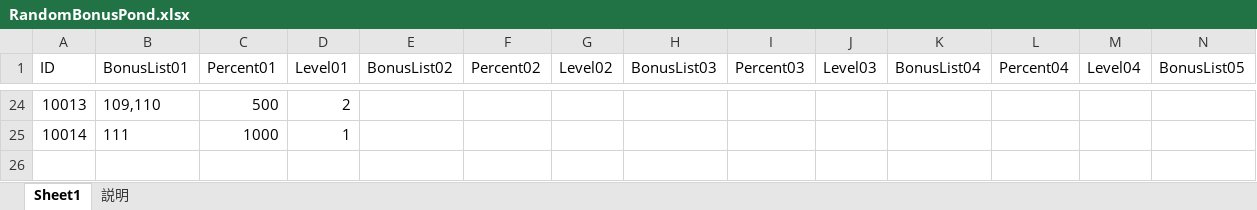
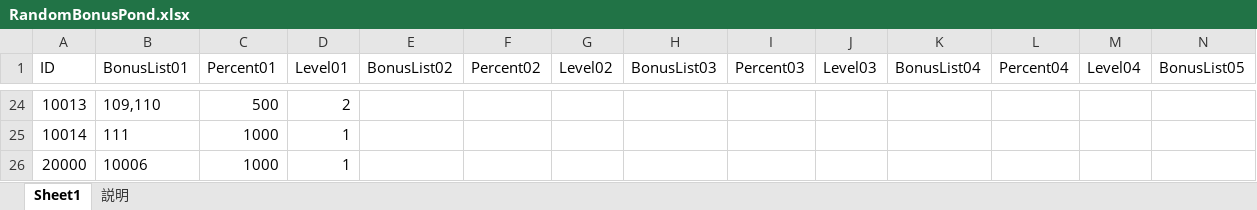
Before and after one commit to jobcrowngame/CraftStory, an Excel workbook: Config/Excel/RandomBonusPond.xlsx, sheet Sheet1, drawn as a sheet; only a part is shown, gaps mark what is left out; values as stored, in another font and other column widths than the file's, no borders; table styles not drawn; rows hold the shown columns only; the diff names each change by its address in the sheet, - before the commit and + after, or states it on an @@ line.

```diff
--- a/Config/Excel/RandomBonusPond.xlsx (sheet Sheet1)
+++ b/Config/Excel/RandomBonusPond.xlsx (sheet Sheet1)
+row 26: 20000 | 10006 | 1000 | 1
```
Also changed, not shown: Config/Excel/Character.xlsx, 2 other files.
